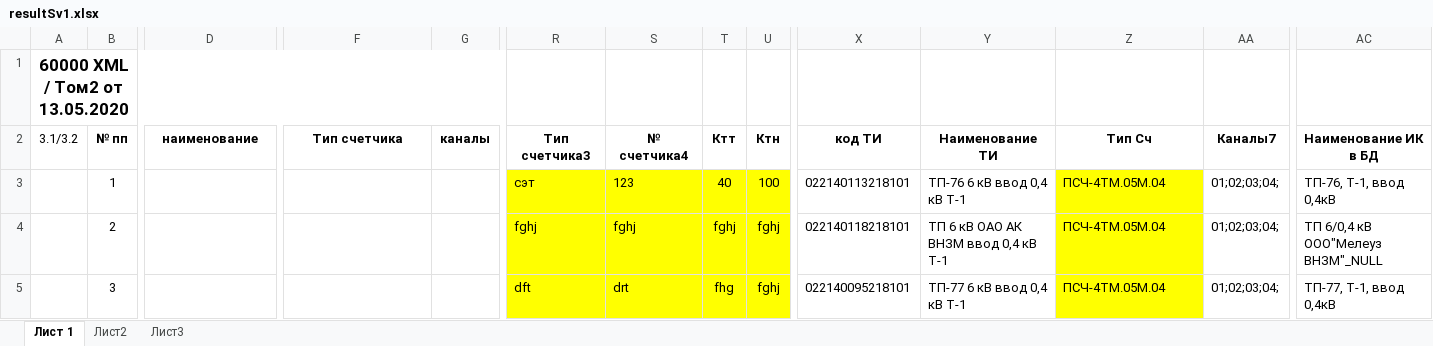
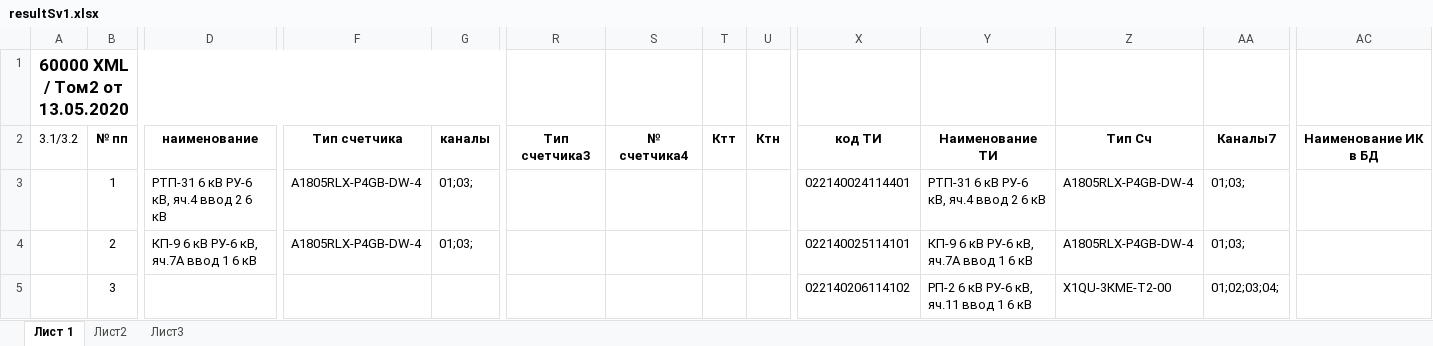
Before and after one commit to aiismres/monitoring-si, an Excel workbook: resultSv1.xlsx, sheet Лист 1, drawn as a sheet; only a part is shown, gaps mark what is left out; values as stored, in another font and other column widths than the file's, no borders; the diff covers the shown part only; the diff names each change by its address in the sheet, - before the commit and + after, or states it on an @@ line.

```diff
--- a/resultSv1.xlsx (sheet Лист 1)
+++ b/resultSv1.xlsx (sheet Лист 1)
-D3: (empty)
+D3: РТП-31 6 кВ РУ-6 кВ, яч.4 ввод 2 6 кВ
-F3:F4: (empty)
+F3:F4: А1805RLХ-Р4GВ-DW-4
-G3:G4: (empty)
+G3:G4: 01;03;
-R3: сэт
+R3: (empty)
-R3:U5 fill: #FFFF00
+R3:U5 fill: none
-S3: 123
+S3: (empty)
-T3: 40
+T3: (empty)
-U3: 100
+U3: (empty)
-X3: 022140113218101
+X3: 022140024114401
-Y3: ТП-76 6 кВ ввод 0,4 кВ Т-1
+Y3: РТП-31 6 кВ РУ-6 кВ, яч.4 ввод 2 6 кВ
-Z3:Z4: ПСЧ-4ТМ.05М.04
+Z3:Z4: А1805RLХ-Р4GВ-DW-4
-Z3:Z5 fill: #FFFF00
+Z3:Z5 fill: none
-AA3:AA4: 01;02;03;04;
+AA3:AA4: 01;03;
-AC3: ТП-76, Т-1, ввод 0,4кВ
+AC3: (empty)
-D4: (empty)
+D4: КП-9 6 кВ РУ-6 кВ, яч.7А ввод 1 6 кВ
-R4: fghj
+R4: (empty)
-S4: fghj
+S4: (empty)
-T4: fghj
+T4: (empty)
-U4:U5: fghj
+U4:U5: (empty)
-X4: 022140118218101
+X4: 022140025114101
-Y4: ТП 6 кВ ОАО АК ВНЗМ ввод 0,4 кВ Т-1
+Y4: КП-9 6 кВ РУ-6 кВ, яч.7А ввод 1 6 кВ
-AC4: ТП 6/0,4 кВ ООО"Мелеуз ВНЗМ"_NULL
+AC4: (empty)
-R5: dft
+R5: (empty)
-S5: drt
+S5: (empty)
-T5: fhg
+T5: (empty)
-X5: 022140095218101
+X5: 022140206114102
-Y5: ТП-77 6 кВ ввод 0,4 кВ Т-1
+Y5: РП-2 6 кВ РУ-6 кВ, яч.11 ввод 1 6 кВ
-Z5: ПСЧ-4ТМ.05М.04
+Z5: Х1QU-3КМЕ-Т2-00
-AC5: ТП-77, Т-1, ввод 0,4кВ
+AC5: (empty)
```
Also changed, not shown: 6 added rows, 160 edited cells and cell formats elsewhere in this sheet, 3 other files.
